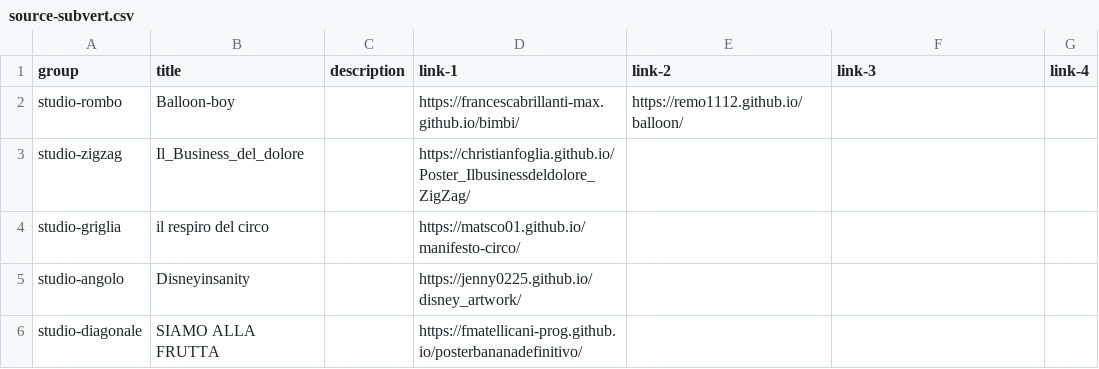
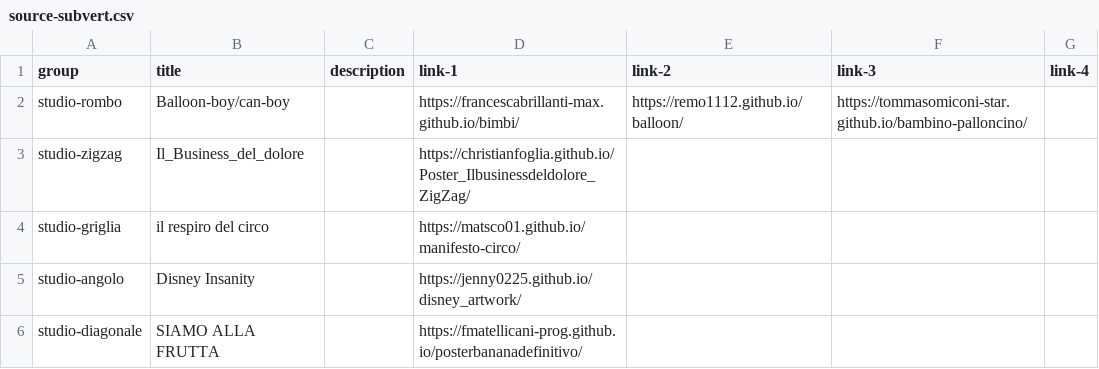
Before and after one commit to bbtgnn/warmup-workshop-results, a CSV file: source-subvert.csv, drawn as a sheet.

```diff
--- a/source-subvert.csv
+++ b/source-subvert.csv
@@ -1,6 +1,6 @@
 group,title,description,link-1,link-2,link-3,link-4
-studio-rombo,Balloon-boy,,https://francescabrillanti-max.github.io/bimbi/,https://remo1112.github.io/balloon/,,
+studio-rombo,Balloon-boy/can-boy,,https://francescabrillanti-max.github.io/bimbi/,https://remo1112.github.io/balloon/,https://tommasomiconi-star.github.io/bambino-palloncino/,
 studio-zigzag,Il_Business_del_dolore,,https://christianfoglia.github.io/Poster_Ilbusinessdeldolore_ZigZag/,,,
 studio-griglia,il respiro del circo,,https://matsco01.github.io/manifesto-circo/,,,
-studio-angolo,Disneyinsanity,,https://jenny0225.github.io/disney_artwork/,,,
+studio-angolo,Disney Insanity,,https://jenny0225.github.io/disney_artwork/,,,
 studio-diagonale,SIAMO ALLA FRUTTA,,https://fmatellicani-prog.github.io/posterbananadefinitivo/,,,
```
Also changed, not shown: 1 other file.
